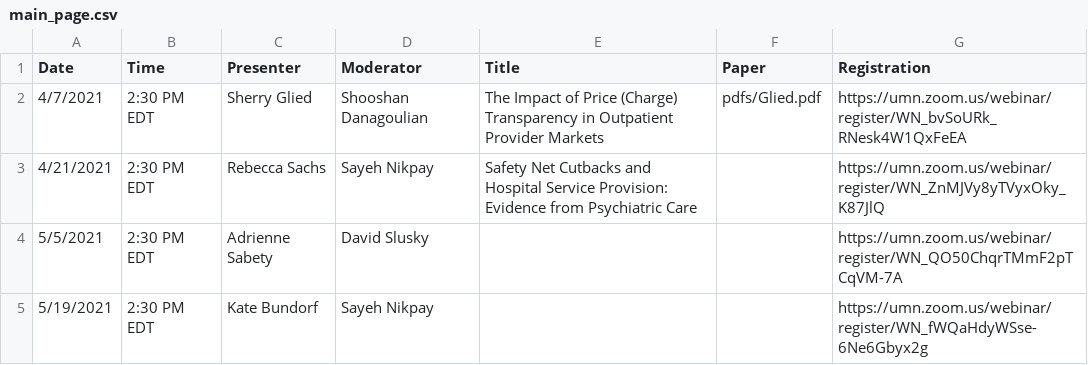
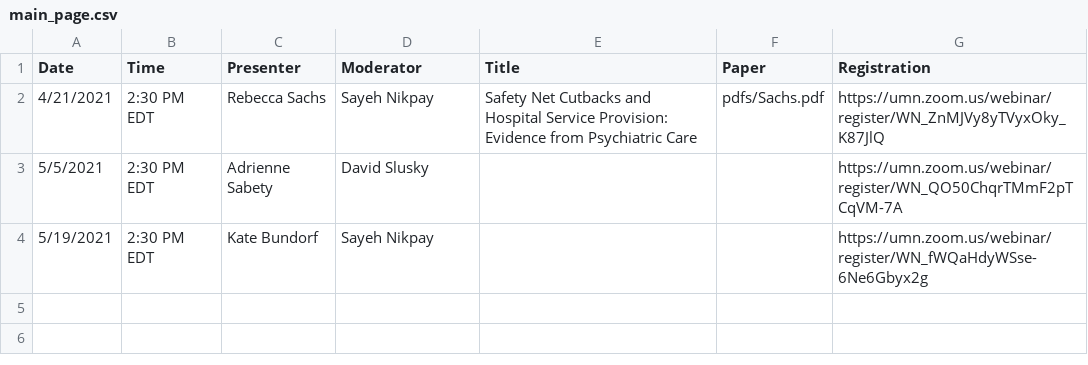
Before and after one commit to ernbilen/EHEC-website, a CSV file: _data/main_page.csv, drawn as a sheet.

```diff
--- a/_data/main_page.csv
+++ b/_data/main_page.csv
@@ -1,4 +1,3 @@
 Date,Time,Presenter,Moderator,Title,Paper,Registration
-4/7/2021,2:30 PM EDT,Sherry Glied,Shooshan Danagoulian,The Impact of Price (Charge) Transparency in Outpatient Provider Markets,pdfs/Glied.pdf,https://umn.zoom.us/webinar/register/WN_bvSoURk_RNesk4W1QxFeEA
-4/21/2021,2:30 PM EDT,Rebecca Sachs,Sayeh Nikpay,Safety Net Cutbacks and Hospital Service Provision: Evidence from Psychiatric Care,,https://umn.zoom.us/webinar/register/WN_ZnMJVy8yTVyxOky_K87JlQ
+4/21/2021,2:30 PM EDT,Rebecca Sachs,Sayeh Nikpay,Safety Net Cutbacks and Hospital Service Provision: Evidence from Psychiatric Care,pdfs/Sachs.pdf,https://umn.zoom.us/webinar/register/WN_ZnMJVy8yTVyxOky_K87JlQ
 5/5/2021,2:30 PM EDT,Adrienne Sabety,David Slusky,,,https://umn.zoom.us/webinar/register/WN_QO50ChqrTMmF2pTCqVM-7A
```
Also changed, not shown: _data/past_seminars.csv, _data/schedule.csv, 1 other file.
